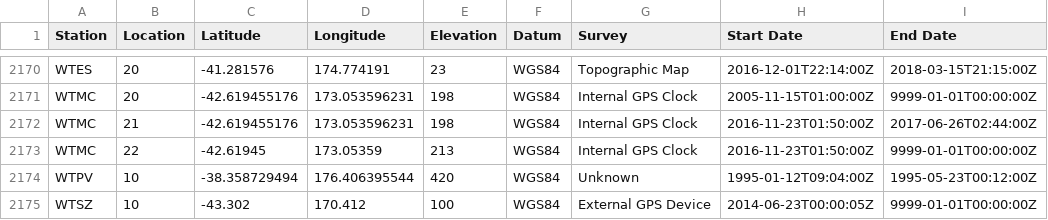
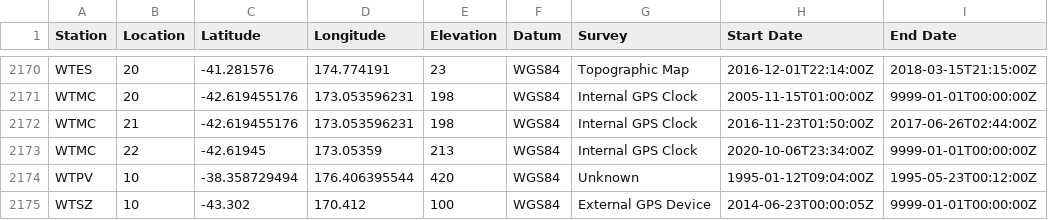
Before and after one commit to GeoNet/delta, a CSV file: network/sites.csv, drawn as a sheet; only a part is shown, gaps mark what is left out.

Commit message:
Update sites.csv for WTMC
change opening time for LC22

```diff
--- a/network/sites.csv
+++ b/network/sites.csv
@@ -2172,3 +2172,3 @@ WTMC,20,-42.619455176,173.053596231,198,WGS84,Internal GPS Clock,2005-11-15T01:0
 WTMC,21,-42.619455176,173.053596231,198,WGS84,Internal GPS Clock,2016-11-23T01:50:00Z,2017-06-26T02:44:00Z
-WTMC,22,-42.61945,173.05359,213,WGS84,Internal GPS Clock,2016-11-23T01:50:00Z,9999-01-01T00:00:00Z
+WTMC,22,-42.61945,173.05359,213,WGS84,Internal GPS Clock,2020-10-06T23:34:00Z,9999-01-01T00:00:00Z
 WTPV,10,-38.358729494,176.406395544,420,WGS84,Unknown,1995-01-12T09:04:00Z,1995-05-23T00:12:00Z
```
